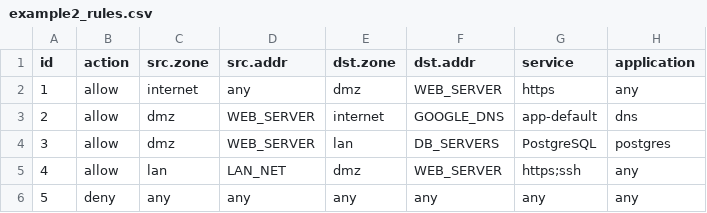
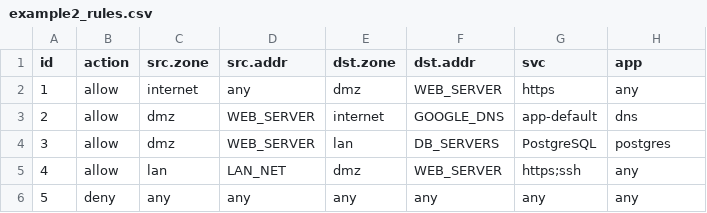
Before and after one commit to jnmeurisse/RulesAnalyzer, a CSV file: examples/example2_rules.csv, drawn as a sheet.

Commit message:
Rename files from example2

```diff
--- a/examples/example2_rules.csv
+++ b/examples/example2_rules.csv
@@ -1,2 +1,2 @@
-id,action,src.zone,src.addr,dst.zone,dst.addr,service,application
+id,action,src.zone,src.addr,dst.zone,dst.addr,svc,app
 1,allow,internet,any,dmz,WEB_SERVER,https,any
```
Also changed, not shown: 3 other files.
